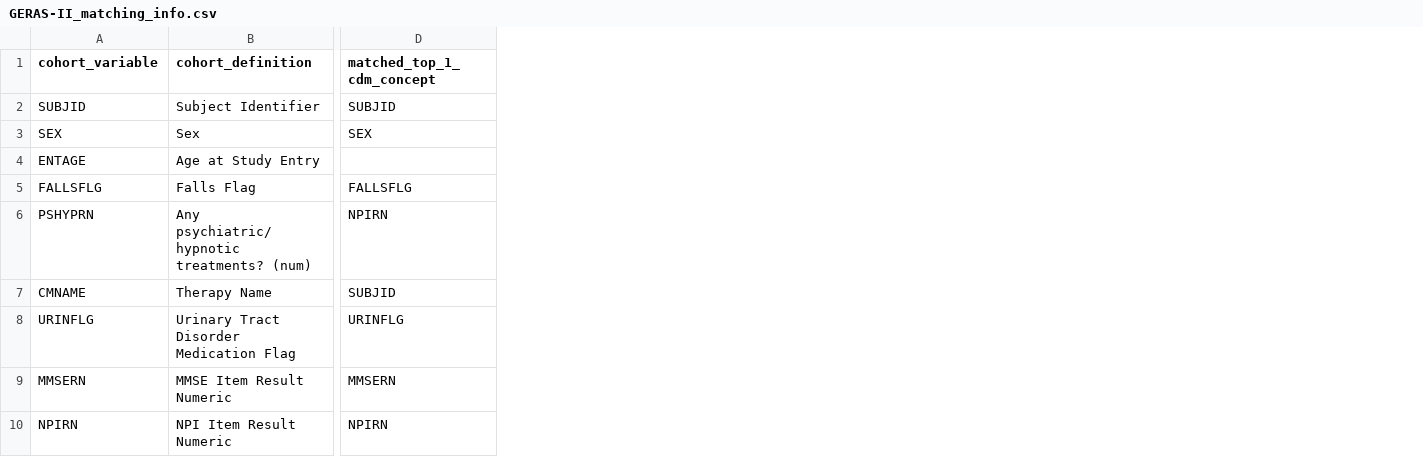
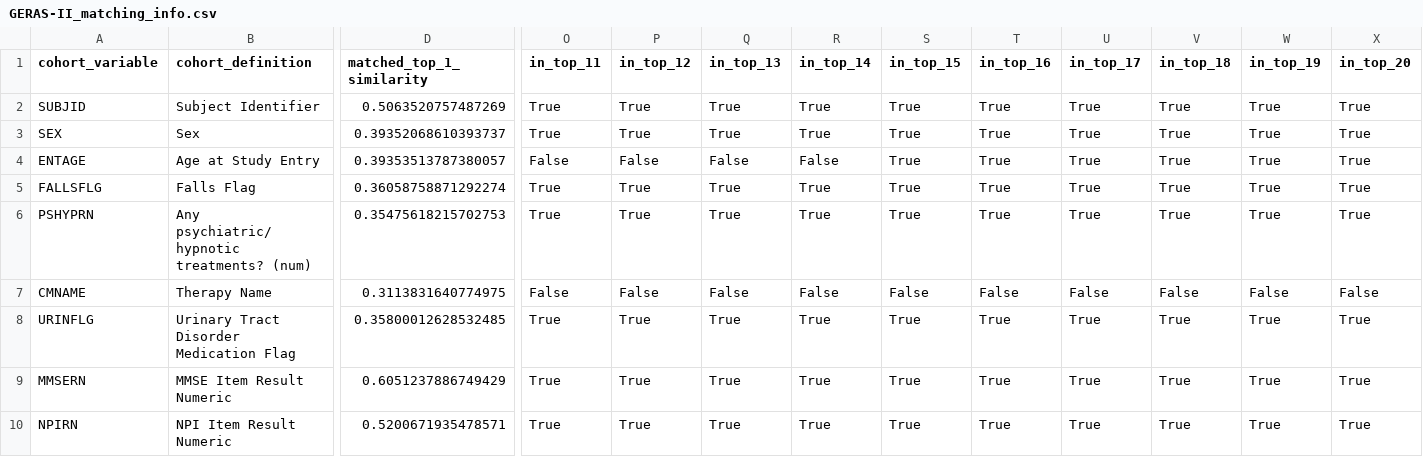
Before and after one commit to SCAI-BIO/ADHTEB, a CSV file: ad-llm-embeddings-benchmark/results/GERAS-II_matching_info.csv, drawn as a sheet; only a part is shown, gaps mark what is left out; removed rows and columns are numbered as before the commit, all else as after; the diff names each change by its address in the sheet, - before the commit and + after, or states it on an @@ line.

```diff
--- a/ad-llm-embeddings-benchmark/results/GERAS-II_matching_info.csv
+++ b/ad-llm-embeddings-benchmark/results/GERAS-II_matching_info.csv
-column D (matched_top_1_cdm_concept), rows 2-10: SUBJID | SEX |  | FALLSFLG | NPIRN | SUBJID | URINFLG | MMSERN | NPIRN
+column D (matched_top_1_similarity), rows 2-10: 0.5063520757487269 | 0.39352068610393737 | 0.39353513787380057 | 0.36058758871292274 | 0.35475618215702753 | 0.3113831640774975 | 0.35800012628532485 | 0.6051237886749429 | 0.5200671935478571
+column O (in_top_11), rows 2-10: True | True | False | True | True | False | True | True | True
+column P (in_top_12), rows 2-10: True | True | False | True | True | False | True | True | True
+column Q (in_top_13), rows 2-10: True | True | False | True | True | False | True | True | True
+column R (in_top_14), rows 2-10: True | True | False | True | True | False | True | True | True
+column S (in_top_15), rows 2-10: True | True | True | True | True | False | True | True | True
+column T (in_top_16), rows 2-10: True | True | True | True | True | False | True | True | True
+column U (in_top_17), rows 2-10: True | True | True | True | True | False | True | True | True
+column V (in_top_18), rows 2-10: True | True | True | True | True | False | True | True | True
+column W (in_top_19), rows 2-10: True | True | True | True | True | False | True | True | True
+column X (in_top_20), rows 2-10: True | True | True | True | True | False | True | True | True
```
Also changed, not shown: ad-llm-embeddings-benchmark/results/GERAS-I_matching_info.csv, ad-llm-embeddings-benchmark/results/GERAS-J_matching_info.csv, 9 other files.
